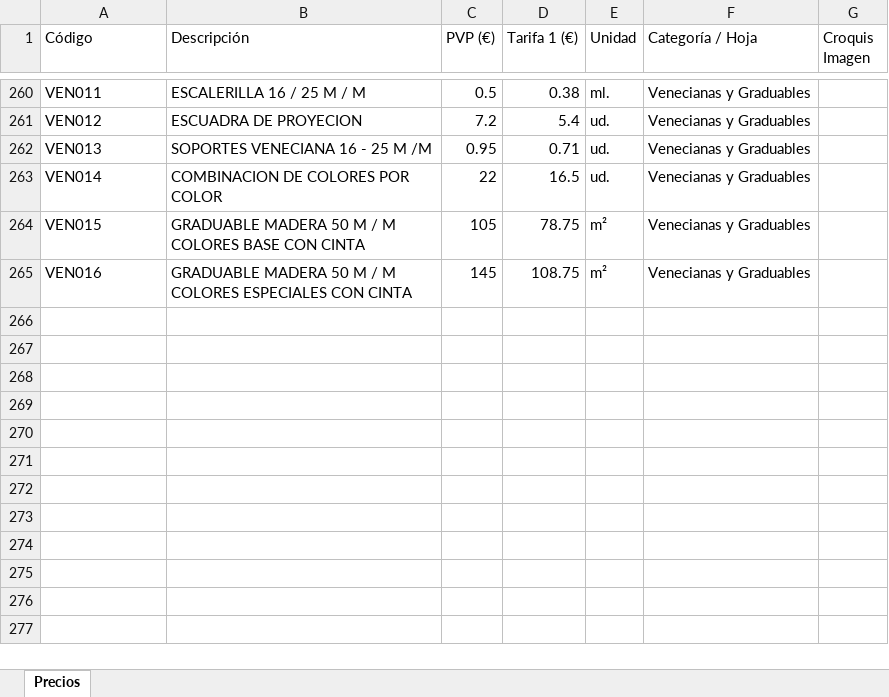
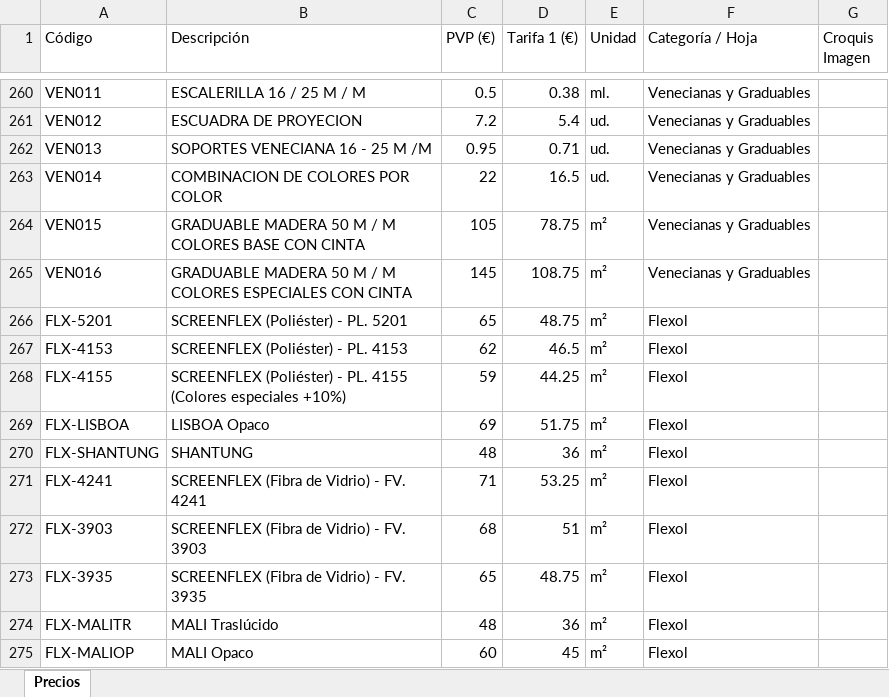
Before and after one commit to EnriqueALDAOPENSADO2/AGRELA, an Excel workbook: precios_catalogo.xlsx, sheet Precios, drawn as a sheet; only a part is shown, gaps mark what is left out; values as stored, in another font and other column widths than the file's, no borders; the diff names each change by its address in the sheet, - before the commit and + after, or states it on an @@ line.

Commit message:
Añadir seccion Flexol con los tejidos tecnicos desde PRECIOS/FLEXOL ENERO 2026.xlsx

```diff
--- a/precios_catalogo.xlsx (sheet Precios)
+++ b/precios_catalogo.xlsx (sheet Precios)
+row 266: FLX-5201 | SCREENFLEX (Poliéster) - PL. 5201 | 65 | 48.75 | m² | Flexol
+row 267: FLX-4153 | SCREENFLEX (Poliéster) - PL. 4153 | 62 | 46.5 | m² | Flexol
+row 268: FLX-4155 | SCREENFLEX (Poliéster) - PL. 4155 (Colores especiales +10%) | 59 | 44.25 | m² | Flexol
+row 269: FLX-LISBOA | LISBOA Opaco | 69 | 51.75 | m² | Flexol
+row 270: FLX-SHANTUNG | SHANTUNG | 48 | 36 | m² | Flexol
+row 271: FLX-4241 | SCREENFLEX (Fibra de Vidrio) - FV. 4241 | 71 | 53.25 | m² | Flexol
+row 272: FLX-3903 | SCREENFLEX (Fibra de Vidrio) - FV. 3903 | 68 | 51 | m² | Flexol
+row 273: FLX-3935 | SCREENFLEX (Fibra de Vidrio) - FV. 3935 | 65 | 48.75 | m² | Flexol
+row 274: FLX-MALITR | MALI Traslúcido | 48 | 36 | m² | Flexol
+row 275: FLX-MALIOP | MALI Opaco | 60 | 45 | m² | Flexol
```
Also changed, not shown: windows/precios_catalogo.xlsx, 7 other files.
